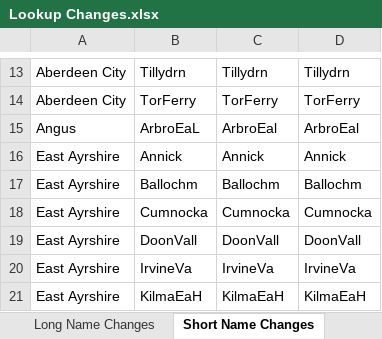
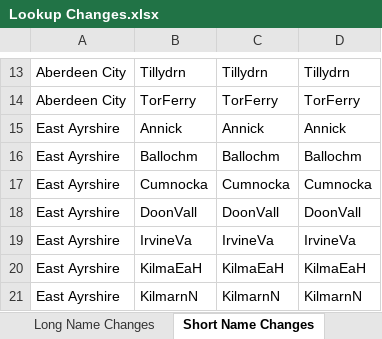
Before and after one commit to Improvement-Service/pop_projections_shiny_tool, an Excel workbook: Resources/Lookup Changes.xlsx, sheet Short Name Changes, drawn as a sheet; only a part is shown, gaps mark what is left out; the shorter side is filled out with more unchanged rows; values as stored, in another font and other column widths than the file's, no borders; the diff names each change by its address in the sheet, - before the commit and + after, or states it on an @@ line.

```diff
--- a/Resources/Lookup Changes.xlsx (sheet Short Name Changes)
+++ b/Resources/Lookup Changes.xlsx (sheet Short Name Changes)
-row 15: Angus | ArbroEaL | ArbroEal | ArbroEal
```
Also changed, not shown: 2 other files.
